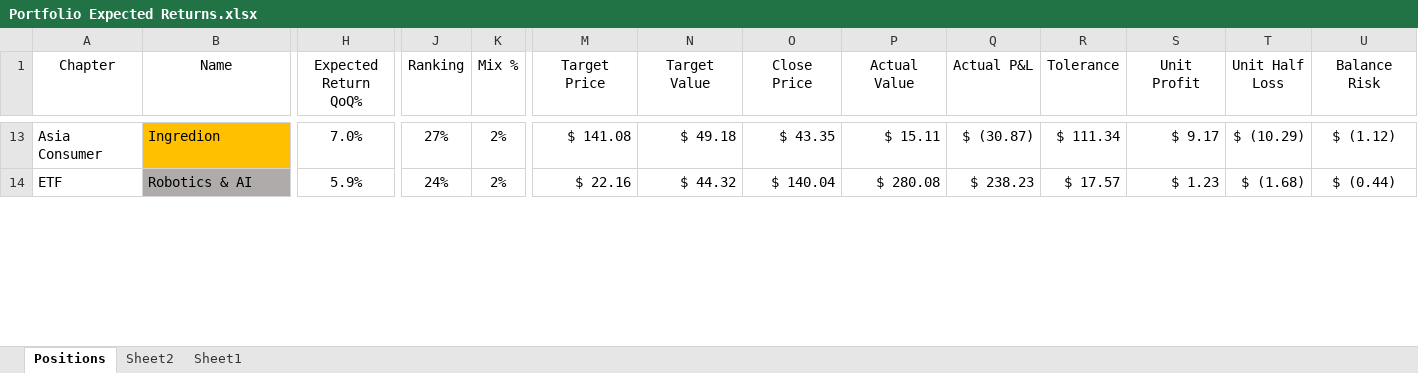
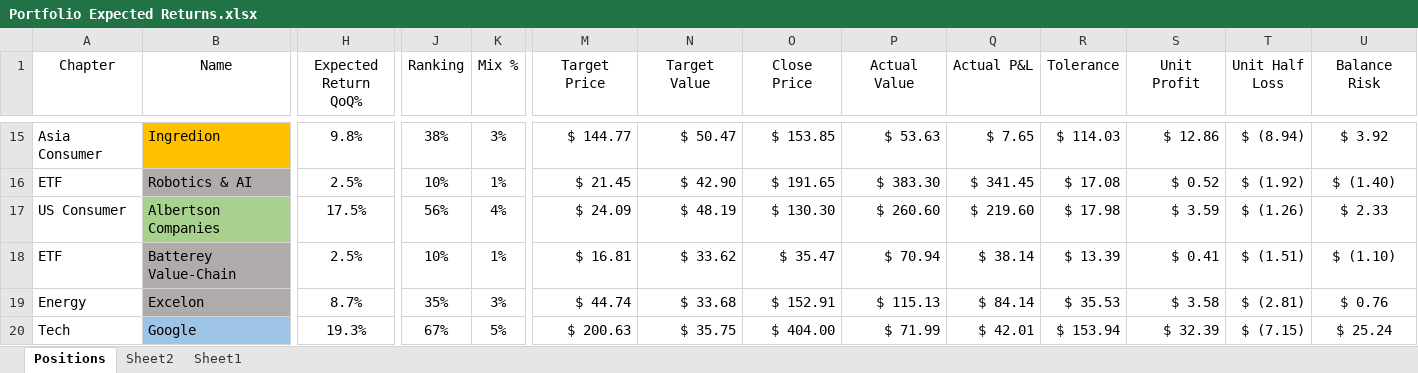
Before and after one commit to SRodWal/StockSillines, an Excel workbook: Portfolio Expected Returns.xlsx, sheet Positions, drawn as a sheet; only a part is shown, gaps mark what is left out; values as stored, in another font and other column widths than the file's, no borders; conditional formats not drawn; addresses are those after the commit; rows hold the shown columns only; the diff covers the shown part only; the diff names each change by its address in the sheet, - before the commit and + after, or states it on an @@ line.

```diff
--- a/Portfolio Expected Returns.xlsx (sheet Positions)
+++ b/Portfolio Expected Returns.xlsx (sheet Positions)
-H15 (Expected Return QoQ%): 7.0%
+H15 (Expected Return QoQ%): 9.8%
-J15 (Ranking): 27%
+J15 (Ranking): 38%
-K15 (Mix %): 2%
+K15 (Mix %): 3%
-M15 (Target Price): $ 141.08
+M15 (Target Price): $ 144.77
-N15 (Target Value): $ 49.18
+N15 (Target Value): $ 50.47
-O15 (Close Price): $ 43.35
+O15 (Close Price): $ 153.85
-P15 (Actual Value): $ 15.11
+P15 (Actual Value): $ 53.63
-Q15 (Actual P&L): $ (30.87)
+Q15 (Actual P&L): $ 7.65
-R15 (Tolerance): $ 111.34
+R15 (Tolerance): $ 114.03
-S15 (Unit Profit): $ 9.17
+S15 (Unit Profit): $ 12.86
-T15 (Unit Half Loss): $ (10.29)
+T15 (Unit Half Loss): $ (8.94)
-U15 (Balance Risk): $ (1.12)
+U15 (Balance Risk): $ 3.92
-H16 (Expected Return QoQ%): 5.9%
+H16 (Expected Return QoQ%): 2.5%
-J16 (Ranking): 24%
+J16 (Ranking): 10%
-K16 (Mix %): 2%
+K16 (Mix %): 1%
-M16 (Target Price): $ 22.16
+M16 (Target Price): $ 21.45
-N16 (Target Value): $ 44.32
+N16 (Target Value): $ 42.90
-O16 (Close Price): $ 140.04
+O16 (Close Price): $ 191.65
-P16 (Actual Value): $ 280.08
+P16 (Actual Value): $ 383.30
-Q16 (Actual P&L): $ 238.23
+Q16 (Actual P&L): $ 341.45
-R16 (Tolerance): $ 17.57
+R16 (Tolerance): $ 17.08
-S16 (Unit Profit): $ 1.23
+S16 (Unit Profit): $ 0.52
-T16 (Unit Half Loss): $ (1.68)
+T16 (Unit Half Loss): $ (1.92)
-U16 (Balance Risk): $ (0.44)
+U16 (Balance Risk): $ (1.40)
+row 17: US Consumer | Albertson Companies | 17.5% | 56% | 4% | $ 24.09 | $ 48.19 | $ 130.30 | $ 260.60 | $ 219.60 | $ 17.98 | $ 3.59 | $ (1.26) | $ 2.33
+row 18: ETF | Batterey Value-Chain | 2.5% | 10% | 1% | $ 16.81 | $ 33.62 | $ 35.47 | $ 70.94 | $ 38.14 | $ 13.39 | $ 0.41 | $ (1.51) | $ (1.10)
+row 19: Energy | Excelon | 8.7% | 35% | 3% | $ 44.74 | $ 33.68 | $ 152.91 | $ 115.13 | $ 84.14 | $ 35.53 | $ 3.58 | $ (2.81) | $ 0.76
+row 20: Tech | Google | 19.3% | 67% | 5% | $ 200.63 | $ 35.75 | $ 404.00 | $ 71.99 | $ 42.01 | $ 153.94 | $ 32.39 | $ (7.15) | $ 25.24
```
Also changed, not shown: 28 added rows, 32 removed rows, 101 edited cells and cell formats elsewhere in this sheet, formulas that keep their value, Open Positions.xlsx, 5 other files.
